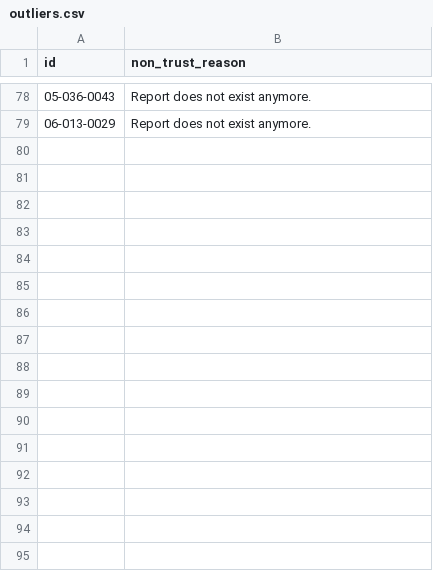
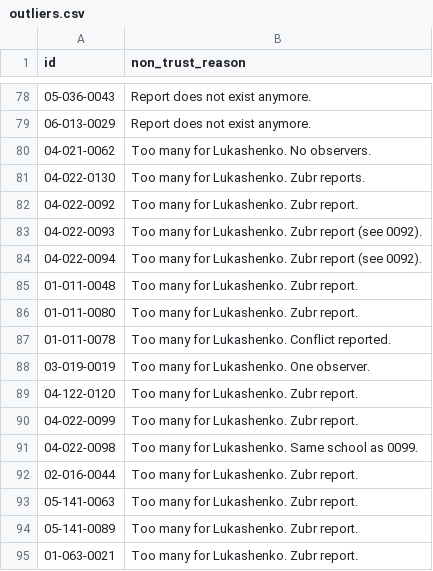
Before and after one commit to demidov91/voice, a CSV file: outliers.csv, drawn as a sheet; only a part is shown, gaps mark what is left out.

Commit message:
Add more outliers thanks to turnout analyzis.

```diff
--- a/outliers.csv
+++ b/outliers.csv
@@ -79 +79,17 @@ id,non_trust_reason
 06-013-0029,Report does not exist anymore.
+04-021-0062,Too many for Lukashenko. No observers.
+04-022-0130,Too many for Lukashenko. Zubr reports.
+04-022-0092,Too many for Lukashenko. Zubr report.
+04-022-0093,Too many for Lukashenko. Zubr report (see 0092).
+04-022-0094,Too many for Lukashenko. Zubr report (see 0092).
+01-011-0048,Too many for Lukashenko. Zubr report.
+01-011-0080,Too many for Lukashenko. Zubr report.
+01-011-0078,Too many for Lukashenko. Conflict reported.
+03-019-0019,Too many for Lukashenko. One observer.
+04-122-0120,Too many for Lukashenko. Zubr report.
+04-022-0099,Too many for Lukashenko. Zubr report.
+04-022-0098,Too many for Lukashenko. Same school as 0099.
+02-016-0044,Too many for Lukashenko. Zubr report.
+05-141-0063,Too many for Lukashenko. Zubr report.
+05-141-0089,Too many for Lukashenko. Zubr report.
+01-063-0021,Too many for Lukashenko. Zubr report.
```
Also changed, not shown: alt_candidates_coefficients--intermediate.csv, alt_candidates_coefficients.csv, 7 other files.
